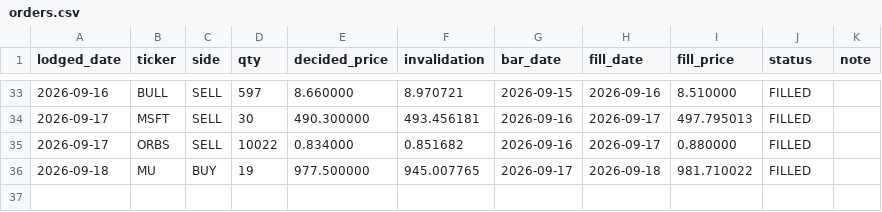
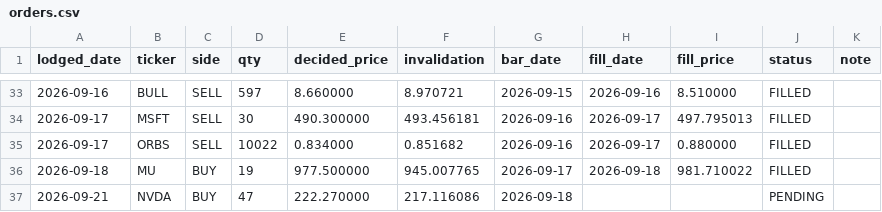
Before and after one commit to cyyaddsg-git/i004-market-bars, a CSV file: data/orders.csv, drawn as a sheet; only a part is shown, gaps mark what is left out.

```diff
--- a/data/orders.csv
+++ b/data/orders.csv
@@ -36 +36,2 @@ lodged_date,ticker,side,qty,decided_price,invalidation,bar_date,fill_date,fill_p
 2026-09-18,MU,BUY,19,977.500000,945.007765,2026-09-17,2026-09-18,981.710022,FILLED,
+2026-09-21,NVDA,BUY,47,222.270000,217.116086,2026-09-18,,,PENDING,
```
Also changed, not shown: data/predictions.csv, 3 other files.
